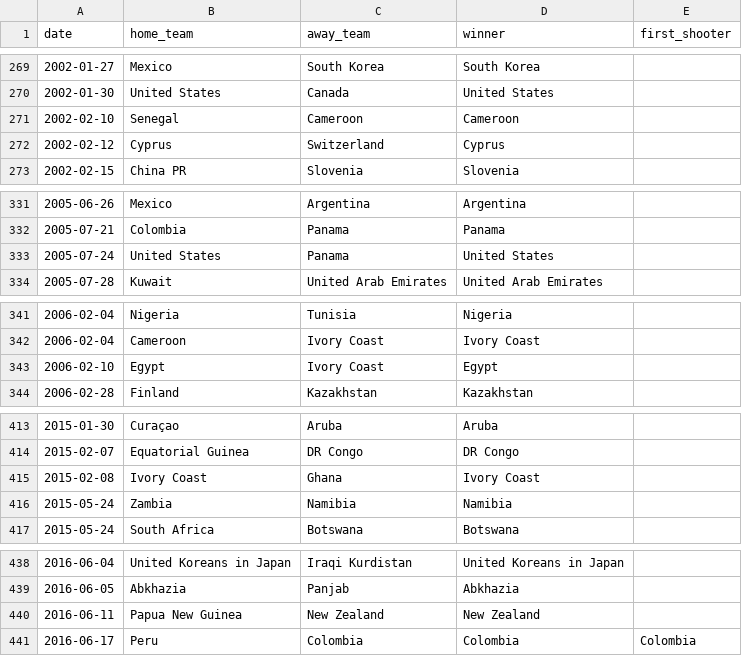
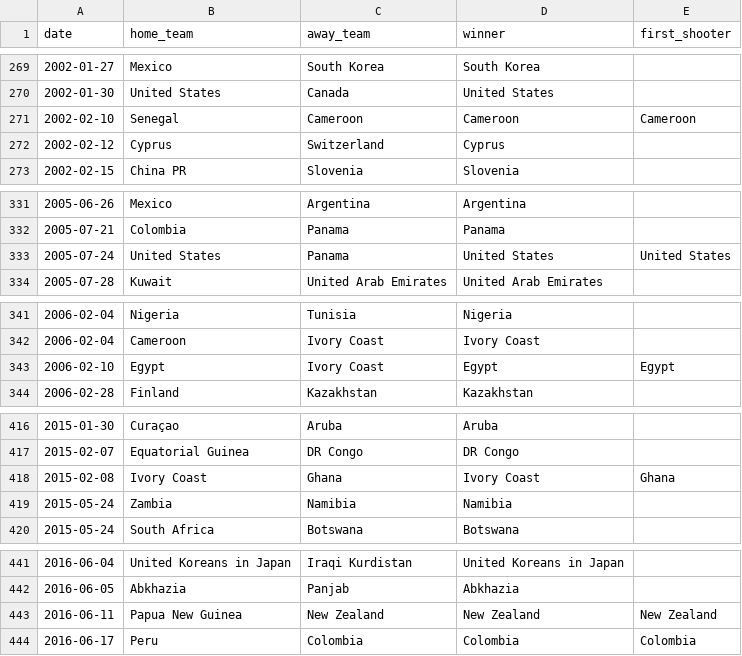
Before and after one commit to martj42/international_results, a CSV file: shootouts.csv, drawn as a sheet; only a part is shown, gaps mark what is left out; the diff covers the shown part only.

```diff
--- a/shootouts.csv
+++ b/shootouts.csv
@@ -270,3 +270,3 @@ date,home_team,away_team,winner,first_shooter
 2002-01-30,United States,Canada,United States,
-2002-02-10,Senegal,Cameroon,Cameroon,
+2002-02-10,Senegal,Cameroon,Cameroon,Cameroon
 2002-02-12,Cyprus,Switzerland,Cyprus,
@@ -332,3 +332,3 @@ date,home_team,away_team,winner,first_shooter
 2005-07-21,Colombia,Panama,Panama,
-2005-07-24,United States,Panama,United States,
+2005-07-24,United States,Panama,United States,United States
 2005-07-28,Kuwait,United Arab Emirates,United Arab Emirates,
@@ -342,3 +342,3 @@ date,home_team,away_team,winner,first_shooter
 2006-02-04,Cameroon,Ivory Coast,Ivory Coast,
-2006-02-10,Egypt,Ivory Coast,Egypt,
+2006-02-10,Egypt,Ivory Coast,Egypt,Egypt
 2006-02-28,Finland,Kazakhstan,Kazakhstan,
@@ -414,3 +417,3 @@ date,home_team,away_team,winner,first_shooter
 2015-02-07,Equatorial Guinea,DR Congo,DR Congo,
-2015-02-08,Ivory Coast,Ghana,Ivory Coast,
+2015-02-08,Ivory Coast,Ghana,Ivory Coast,Ghana
 2015-05-24,Zambia,Namibia,Namibia,
@@ -439,3 +442,3 @@ date,home_team,away_team,winner,first_shooter
 2016-06-05,Abkhazia,Panjab,Abkhazia,
-2016-06-11,Papua New Guinea,New Zealand,New Zealand,
+2016-06-11,Papua New Guinea,New Zealand,New Zealand,New Zealand
 2016-06-17,Peru,Colombia,Colombia,Colombia
```
Also changed, not shown: 3 added rows and 5 edited cells elsewhere in this file, 1 other file.
